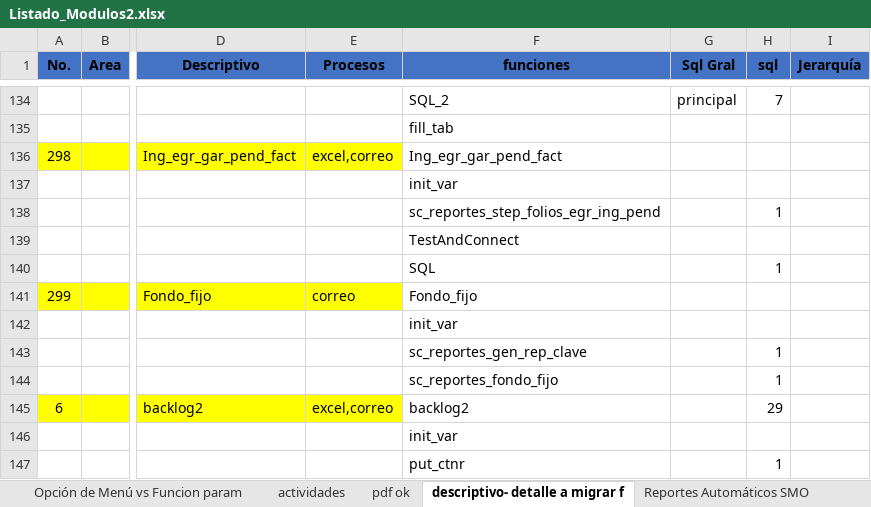
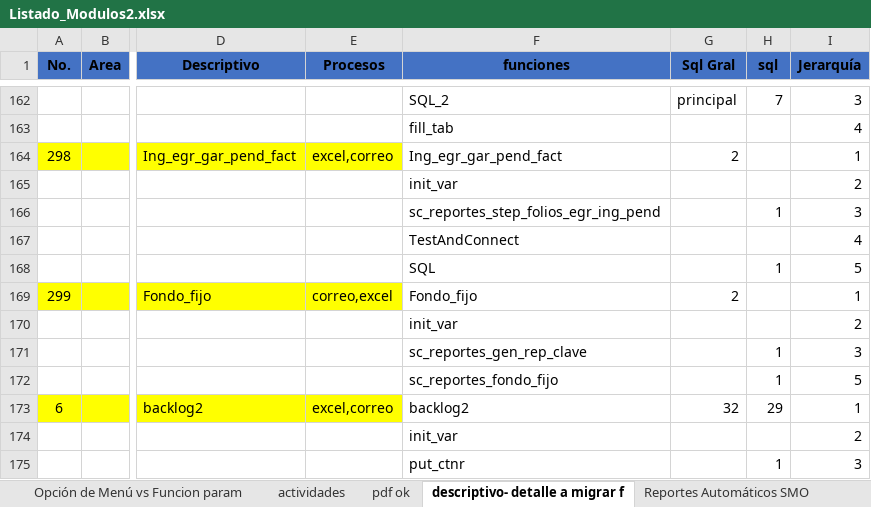
Before and after one commit to EnrikeMendez/migracion_spooler, an Excel workbook: 00-Documentacion/Listado_Modulos2.xlsx, sheet descriptivo- detalle a migrar f, drawn as a sheet; only a part is shown, gaps mark what is left out; values as stored, in another font and other column widths than the file's, no borders; addresses are those after the commit; the diff covers the shown part only; the diff names each change by its address in the sheet, - before the commit and + after, or states it on an @@ line.

Commit message:
1. se documentaron:
transmision_edocs_bosch
Reservacion de Guias LTL txt
Reservacion de Guias CD Excel
ind_cal_bosch
ing_egr_gar_pend_fact
fondo_fijo
back_aduana
ind_cal_cli
indice_cal_ad
  ruta \00-Documentacion\Listado_Modulos2.xlsx "descriptivo- detalle a migrar f"
2. Se aplicaron los cambios en listado solicitado  Listado de reportes
Ruta \00-Documentacion\activos.xlsx
3. desglose de los sql , se les agrego comentario ruta
Ruta 00-Documentacion\sql spooler\main
4.Spooler Se publico “01-CodigoFuente\main\Spooler\main\main\publicc” , se agrego la función de inicialización variables, agregar al proceso la IP (función)  -

```diff
--- a/00-Documentacion/Listado_Modulos2.xlsx (sheet descriptivo- detalle a migrar f)
+++ b/00-Documentacion/Listado_Modulos2.xlsx (sheet descriptivo- detalle a migrar f)
-I162 (Jerarquía): (empty)
+I162 (Jerarquía): 3
-I163 (Jerarquía): (empty)
+I163 (Jerarquía): 4
-G164 (Sql Gral): (empty)
+G164 (Sql Gral): 2
-I164 (Jerarquía): (empty)
+I164 (Jerarquía): 1
-I165 (Jerarquía): (empty)
+I165 (Jerarquía): 2
-I166 (Jerarquía): (empty)
+I166 (Jerarquía): 3
-I167 (Jerarquía): (empty)
+I167 (Jerarquía): 4
-I168 (Jerarquía): (empty)
+I168 (Jerarquía): 5
-E169 (Procesos): correo
+E169 (Procesos): correo,excel
-G169 (Sql Gral): (empty)
+G169 (Sql Gral): 2
-I169 (Jerarquía): (empty)
+I169 (Jerarquía): 1
-I170 (Jerarquía): (empty)
+I170 (Jerarquía): 2
-I171 (Jerarquía): (empty)
+I171 (Jerarquía): 3
-I172 (Jerarquía): (empty)
+I172 (Jerarquía): 5
-G173 (Sql Gral): (empty)
+G173 (Sql Gral): 32
-I173 (Jerarquía): (empty)
+I173 (Jerarquía): 1
-I174 (Jerarquía): (empty)
+I174 (Jerarquía): 2
-I175 (Jerarquía): (empty)
+I175 (Jerarquía): 3
```
Also changed, not shown: 70 added rows and 7 edited cells elsewhere in this sheet, sheet actividades, 00-Documentacion/Listado de reportes activos.xlsx, 20 other files.
